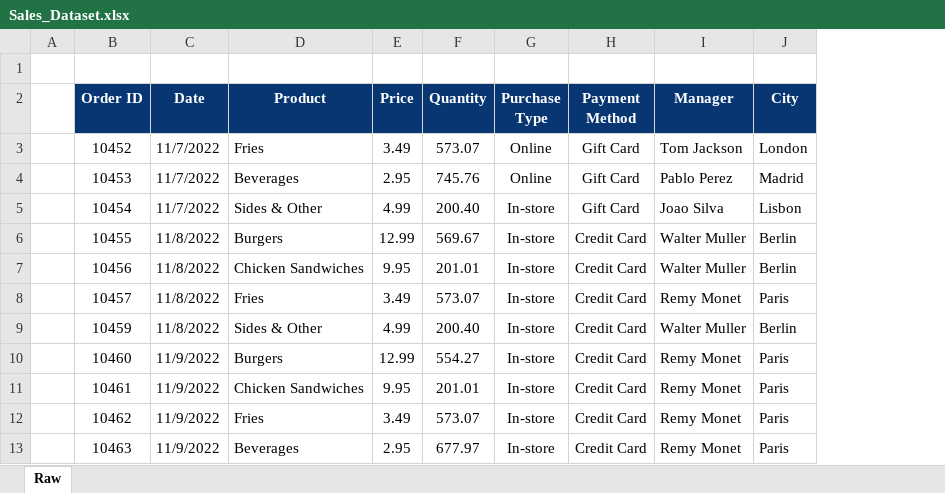
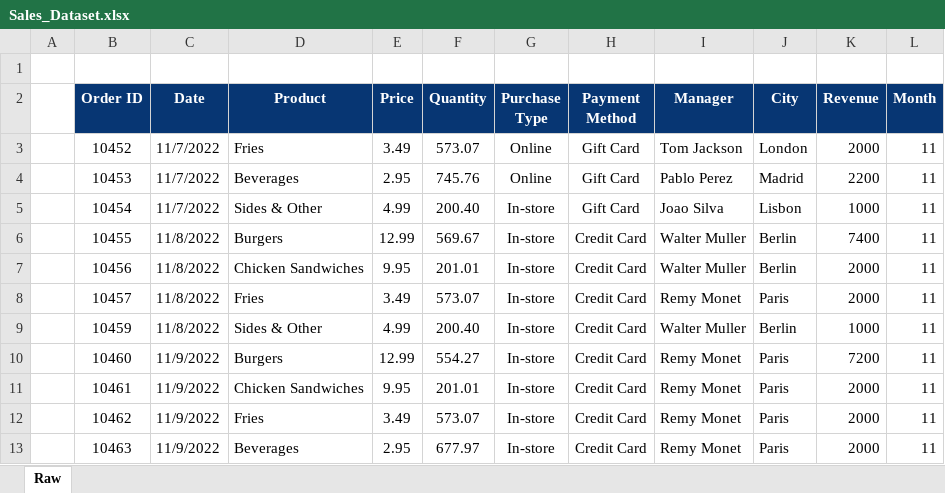
Before and after one commit to AnishGitFlow/Data-Analysis-Projects, an Excel workbook: 09_Sales Data Analysis/Sales_Dataset.xlsx, sheet Raw, drawn as a sheet; only a part is shown; values as stored, in another font and other column widths than the file's, no borders; conditional formats not drawn; the diff names each change by its address in the sheet, - before the commit and + after, or states it on an @@ line.

```diff
--- a/09_Sales Data Analysis/Sales_Dataset.xlsx (sheet Raw)
+++ b/09_Sales Data Analysis/Sales_Dataset.xlsx (sheet Raw)
+column K (Revenue), rows 3-13: 2000 | 2200 | 1000 | 7400 | 2000 | 2000 | 1000 | 7200 | 2000 | 2000 | 2000
+column L (Month), rows 3-13: all 11
```
Also changed, not shown: 6 other files.
